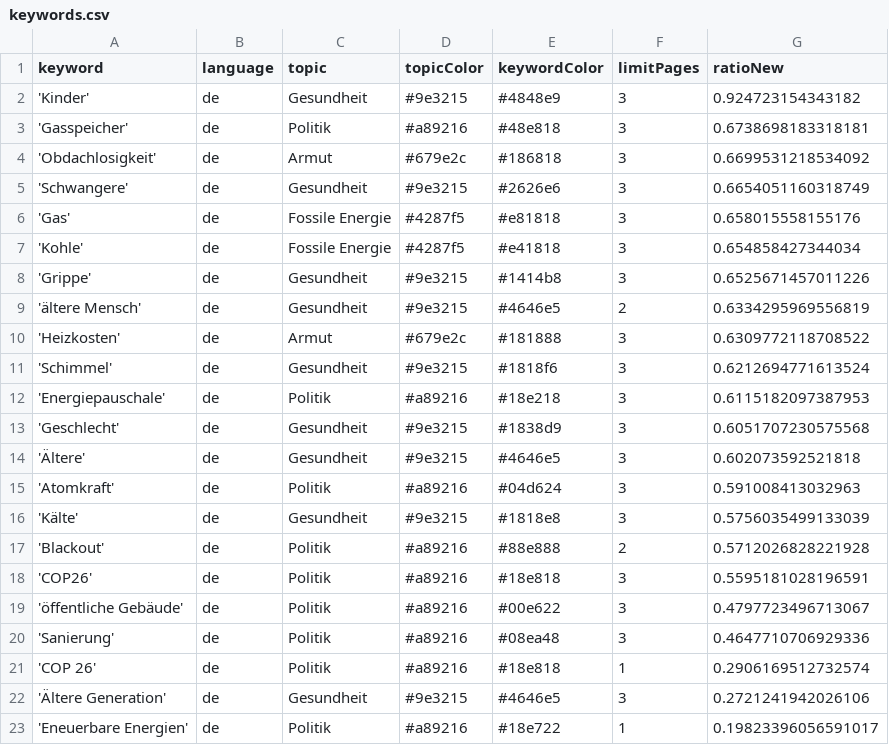
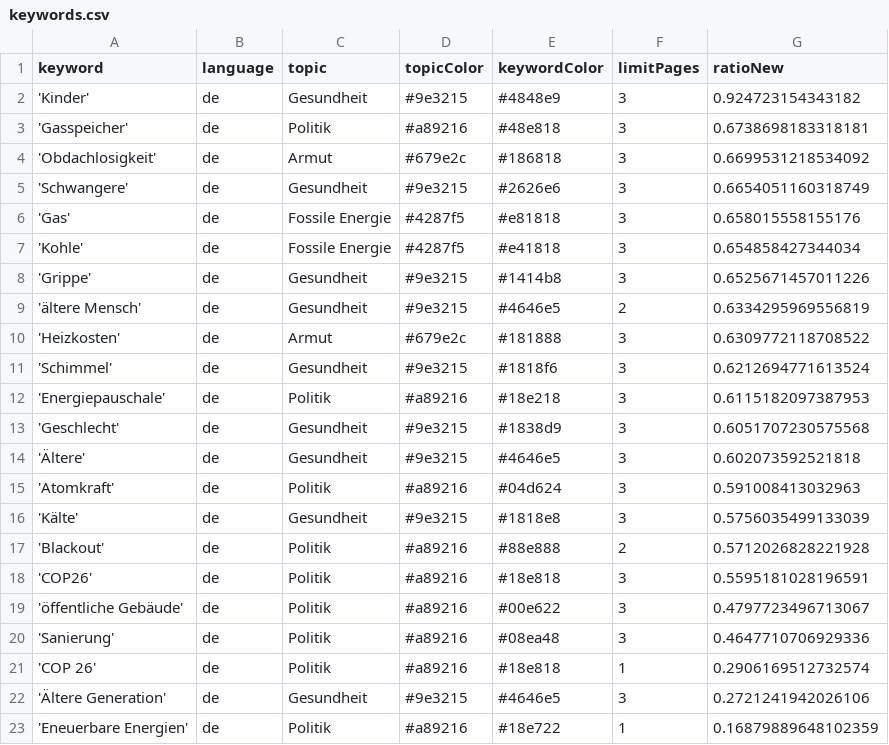
Before and after one commit to tlais147-physgeo01/winterIsComing2, a CSV file: keywords.csv, drawn as a sheet.

Commit message:
Commit from GitHub Actions (harvest:0.0)

```diff
--- a/keywords.csv
+++ b/keywords.csv
@@ -22,2 +22,2 @@ keyword,language,topic,topicColor,keywordColor,limitPages,ratioNew
 'Ältere Generation',de,Gesundheit,#9e3215,#4646e5,3,0.2721241942026106
-'Eneuerbare Energien',de,Politik,#a89216,#18e722,1,0.19823396056591017
+'Eneuerbare Energien',de,Politik,#a89216,#18e722,1,0.16879889648102359
```
